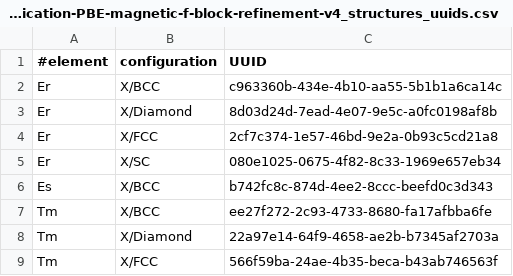
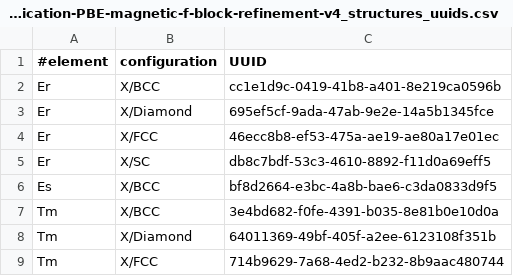
Before and after one commit to aiidateam/acwf-verification-scripts, a CSV file: 1-preliminary/magnetic-verification/unaries-verification-PBE-magnetic-f-block-refinement-v4_structures_uuids.csv, drawn as a sheet.

```diff
--- a/1-preliminary/magnetic-verification/unaries-verification-PBE-magnetic-f-block-refinement-v4_structures_uuids.csv
+++ b/1-preliminary/magnetic-verification/unaries-verification-PBE-magnetic-f-block-refinement-v4_structures_uuids.csv
@@ -1,9 +1,9 @@
 #element,configuration,UUID
-Er,X/BCC,c963360b-434e-4b10-aa55-5b1b1a6ca14c
-Er,X/Diamond,8d03d24d-7ead-4e07-9e5c-a0fc0198af8b
-Er,X/FCC,2cf7c374-1e57-46bd-9e2a-0b93c5cd21a8
-Er,X/SC,080e1025-0675-4f82-8c33-1969e657eb34
-Es,X/BCC,b742fc8c-874d-4ee2-8ccc-beefd0c3d343
-Tm,X/BCC,ee27f272-2c93-4733-8680-fa17afbba6fe
-Tm,X/Diamond,22a97e14-64f9-4658-ae2b-b7345af2703a
-Tm,X/FCC,566f59ba-24ae-4b35-beca-b43ab746563f
+Er,X/BCC,cc1e1d9c-0419-41b8-a401-8e219ca0596b
+Er,X/Diamond,695ef5cf-9ada-47ab-9e2e-14a5b1345fce
+Er,X/FCC,46ecc8b8-ef53-475a-ae19-ae80a17e01ec
+Er,X/SC,db8c7bdf-53c3-4610-8892-f11d0a69eff5
+Es,X/BCC,bf8d2664-e3bc-4a8b-bae6-c3da0833d9f5
+Tm,X/BCC,3e4bd682-f0fe-4391-b035-8e81b0e10d0a
+Tm,X/Diamond,64011369-49bf-405f-a2ee-6123108f351b
+Tm,X/FCC,714b9629-7a68-4ed2-b232-8b9aac480744
```
Also changed, not shown: 3 other files.
